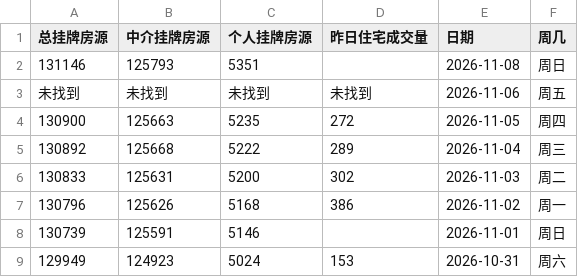
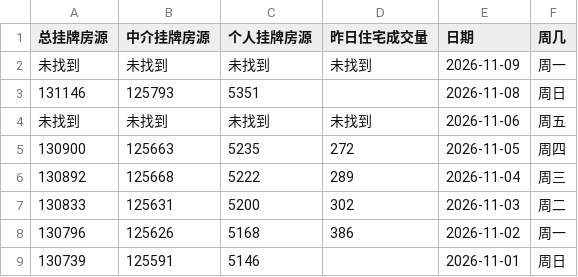
Before and after one commit to Channe/njhouse, a CSV file: house_scripts/njhouse_stock_daily/njhouse_stock_daily.csv, drawn as a sheet; only a part is shown; the shorter side is filled out with more unchanged rows; the diff names each change by its address in the sheet, - before the commit and + after, or states it on an @@ line.

```diff
--- a/house_scripts/njhouse_stock_daily/njhouse_stock_daily.csv
+++ b/house_scripts/njhouse_stock_daily/njhouse_stock_daily.csv
+row 2: 未找到 | 未找到 | 未找到 | 未找到 | 2026-11-09 | 周一
```
Also changed, not shown: 3 other files.
